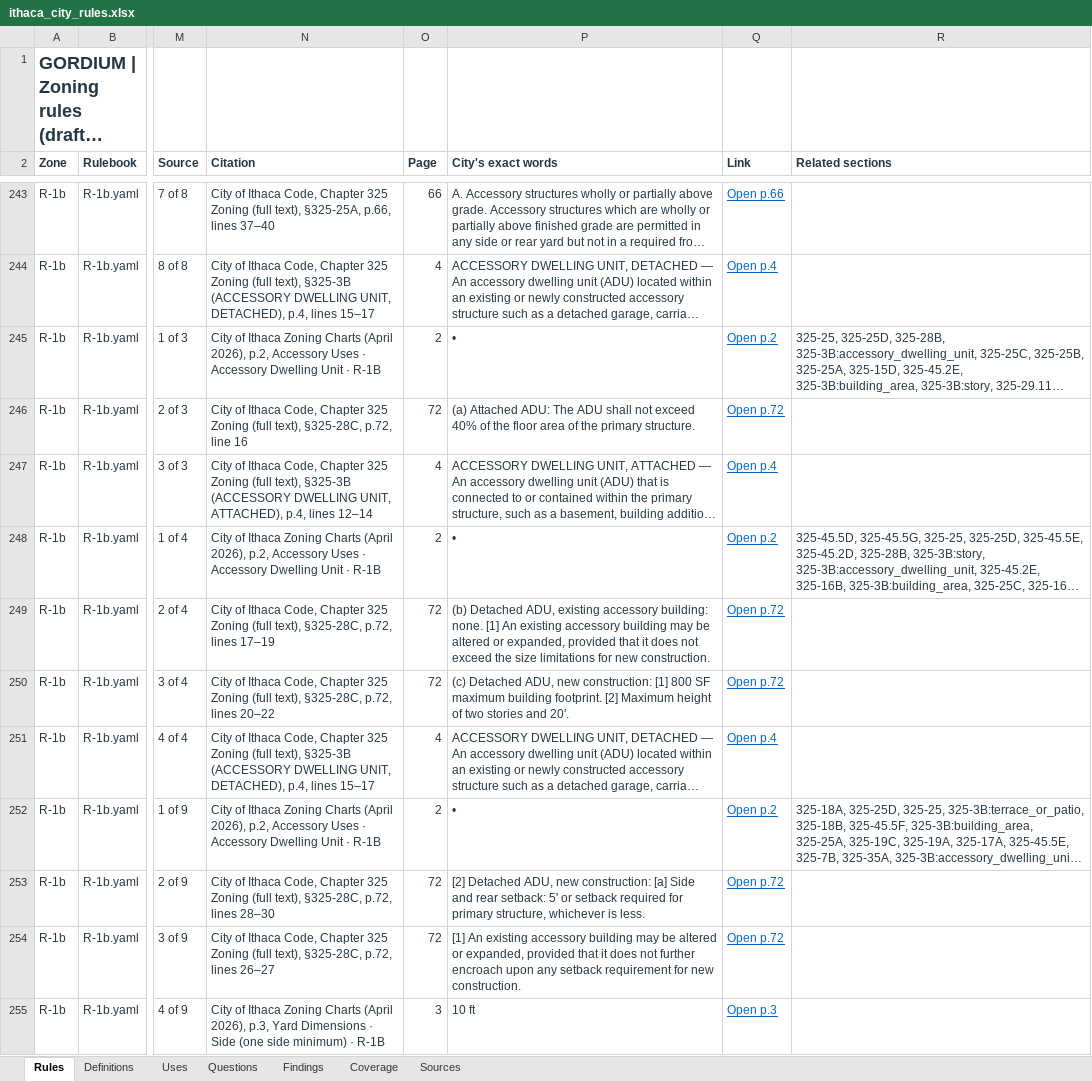
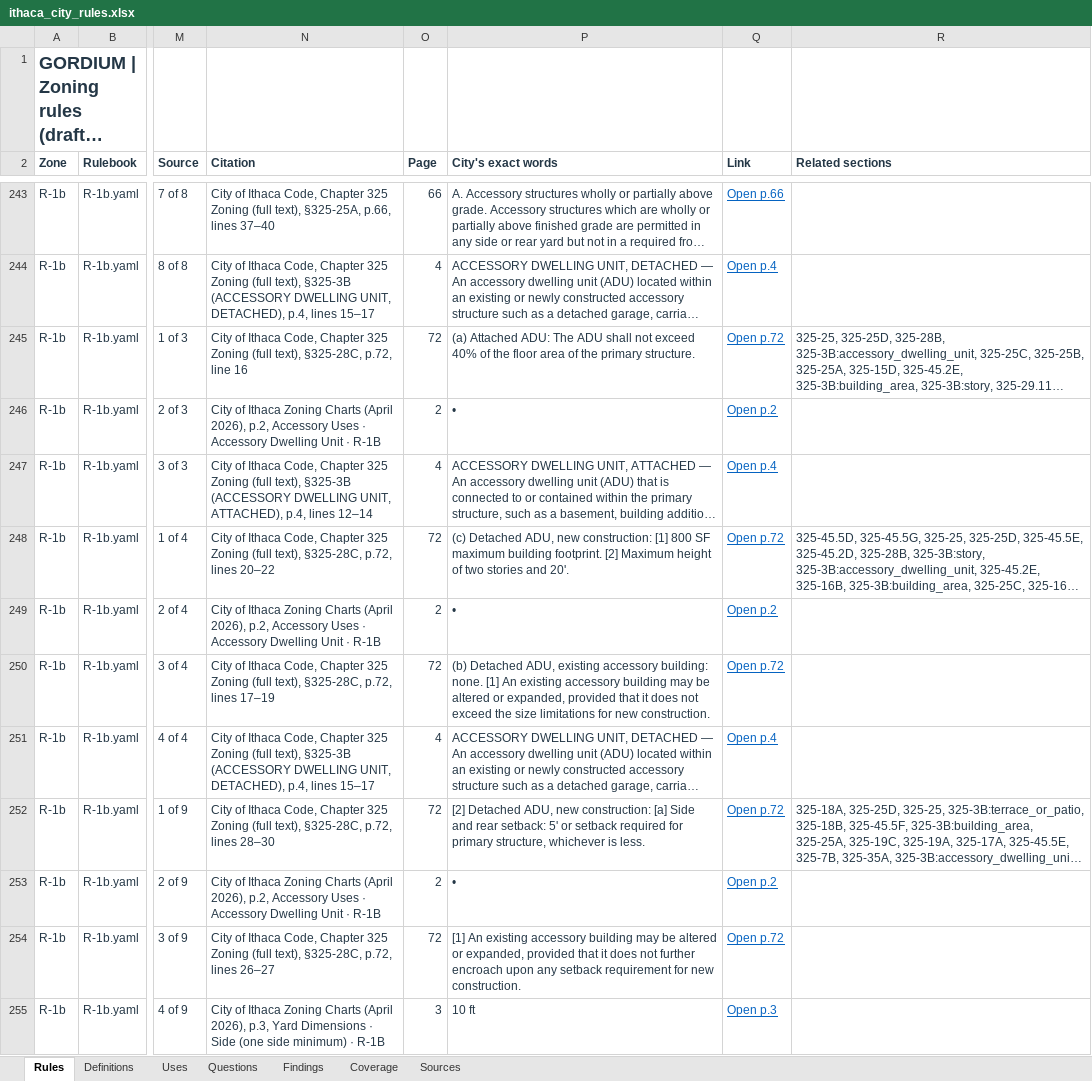
Before and after one commit to bz28/gordium, an Excel workbook: regulations/jurisdictions/new_york/ithaca_city/ithaca_city_rules.xlsx, sheet Rules, drawn as a sheet; only a part is shown, gaps mark what is left out; long unchanged cells end in …; values as stored, in another font and other column widths than the file's, no borders; the diff covers the shown part only; the diff names each change by its address in the sheet, - before the commit and + after, or states it on an @@ line.

```diff
--- a/regulations/jurisdictions/new_york/ithaca_city/ithaca_city_rules.xlsx (sheet Rules)
+++ b/regulations/jurisdictions/new_york/ithaca_city/ithaca_city_rules.xlsx (sheet Rules)
-N245 (Citation): …of Ithaca Zoning Charts (April 2026), p.2, Accessory Uses · Accessory Dwelling Unit · R-1B
+N245 (Citation): …of Ithaca Code, Chapter 325 Zoning (full text), §325-28C, p.72, line 16
-O245 (Page): 2
+O245 (Page): 72
-P245 (City's exact words): •
+P245 (City's exact words): (a) Attached ADU: The ADU shall not exceed 40% of the floor area of the primary structure.
-Q245 (Link): Open p.2
+Q245 (Link): Open p.72
-N246 (Citation): …of Ithaca Code, Chapter 325 Zoning (full text), §325-28C, p.72, line 16
+N246 (Citation): …of Ithaca Zoning Charts (April 2026), p.2, Accessory Uses · Accessory Dwelling Unit · R-1B
-O246 (Page): 72
+O246 (Page): 2
-P246 (City's exact words): (a) Attached ADU: The ADU shall not exceed 40% of the floor area of the primary structure.
+P246 (City's exact words): •
-Q246 (Link): Open p.72
+Q246 (Link): Open p.2
-N248 (Citation): …of Ithaca Zoning Charts (April 2026), p.2, Accessory Uses · Accessory Dwelling Unit · R-1B
+N248 (Citation): …of Ithaca Code, Chapter 325 Zoning (full text), §325-28C, p.72, lines 20–22
-O248 (Page): 2
+O248 (Page): 72
-P248 (City's exact words): •
+P248 (City's exact words): (c) Detached ADU, new construction: [1] 800 SF maximum building footprint. [2] Maximum height of two stories and 20'.
-Q248 (Link): Open p.2
+Q248 (Link): Open p.72
-N249 (Citation): …of Ithaca Code, Chapter 325 Zoning (full text), §325-28C, p.72, lines 17–19
+N249 (Citation): …of Ithaca Zoning Charts (April 2026), p.2, Accessory Uses · Accessory Dwelling Unit · R-1B
-O249 (Page): 72
+O249 (Page): 2
-P249 (City's exact words): (b) Detached ADU, existing accessory building: none. [1] An existing accessory building may be altered or expanded, provided that it does not exceed the size limitations for new construction.
+P249 (City's exact words): •
-Q249 (Link): Open p.72
+Q249 (Link): Open p.2
-N250 (Citation): …p.72, lines 20–22
+N250 (Citation): …p.72, lines 17–19
-P250 (City's exact words): (c) Detached ADU, new construction: [1] 800 SF maximum building footprint. [2] Maximum height of two stories and 20'.
+P250 (City's exact words): (b) Detached ADU, existing accessory building: none. [1] An existing accessory building may be altered or expanded, provided that it does not exceed the size limitations for new construction.
-N252 (Citation): …of Ithaca Zoning Charts (April 2026), p.2, Accessory Uses · Accessory Dwelling Unit · R-1B
+N252 (Citation): …of Ithaca Code, Chapter 325 Zoning (full text), §325-28C, p.72, lines 28–30
-O252 (Page): 2
+O252 (Page): 72
-P252 (City's exact words): •
+P252 (City's exact words): [2] Detached ADU, new construction: [a] Side and rear setback: 5' or setback required for primary structure, whichever is less.
-Q252 (Link): Open p.2
+Q252 (Link): Open p.72
-N253 (Citation): …of Ithaca Code, Chapter 325 Zoning (full text), §325-28C, p.72, lines 28–30
+N253 (Citation): …of Ithaca Zoning Charts (April 2026), p.2, Accessory Uses · Accessory Dwelling Unit · R-1B
-O253 (Page): 72
+O253 (Page): 2
-P253 (City's exact words): [2] Detached ADU, new construction: [a] Side and rear setback: 5' or setback required for primary structure, whichever is less.
+P253 (City's exact words): •
-Q253 (Link): Open p.72
+Q253 (Link): Open p.2
```
Also changed, not shown: 382 edited cells elsewhere in this sheet, sheet Questions, test_data/test_sites/new_york/ithaca_city/106_ithaca_rd/model_measured_report.xlsx, test_data/test_sites/new_york/ithaca_city/106_ithaca_rd/spreadsheet_design_model_measured_report.xlsx, 12 other files.
